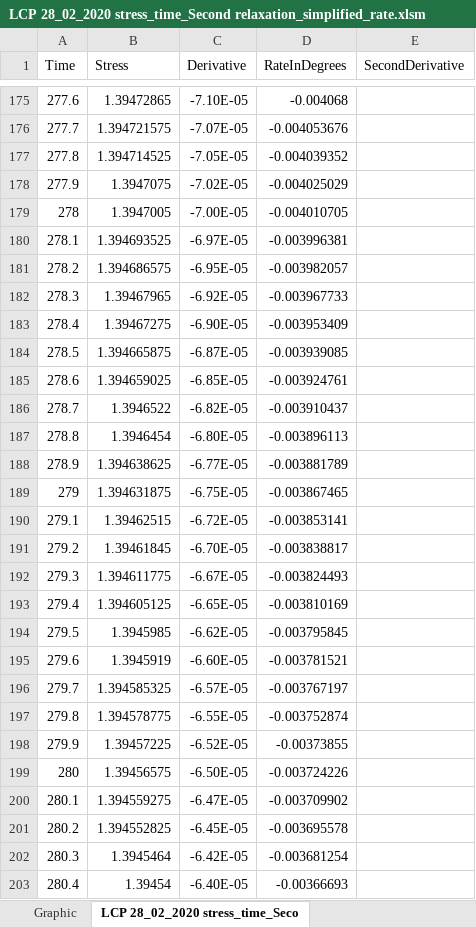
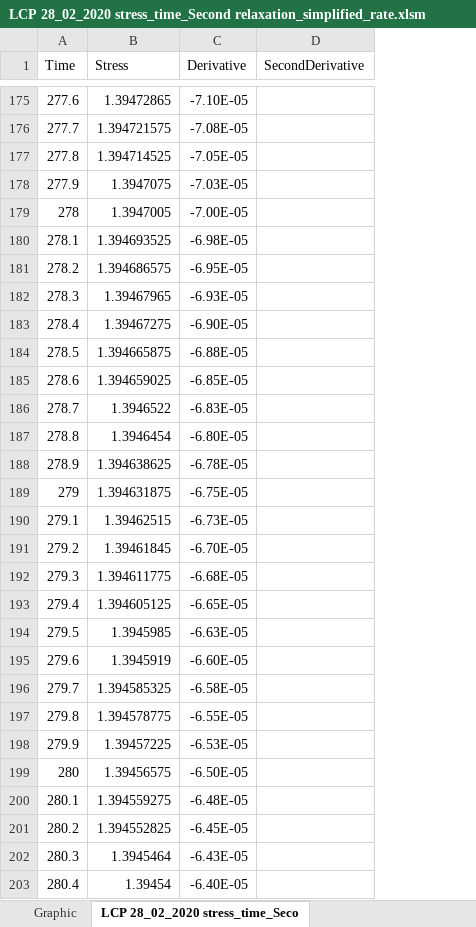
Before and after one commit to M3110/SoftTissue, an Excel workbook: solutions/Experimental/Analyze and extend/sheets/LCP 28_02_2020 stress_time_Second relaxation_simplified_rate.xlsm, sheet LCP 28_02_2020 stress_time_Seco, drawn as a sheet; only a part is shown, gaps mark what is left out; values as stored, in another font and other column widths than the file's, no borders; the diff covers the shown part only; the diff names each change by its address in the sheet, - before the commit and + after, or states it on an @@ line.

```diff
--- a/solutions/Experimental/Analyze and extend/sheets/LCP 28_02_2020 stress_time_Second relaxation_simplified_rate.xlsm (sheet LCP 28_02_2020 stress_time_Seco)
+++ b/solutions/Experimental/Analyze and extend/sheets/LCP 28_02_2020 stress_time_Second relaxation_simplified_rate.xlsm (sheet LCP 28_02_2020 stress_time_Seco)
-column D (RateInDegrees), rows 175-203: -0.004068 | -0.004053676 | -0.004039352 | -0.004025029 | -0.004010705 | -0.003996381 | -0.003982057 | -0.003967733 | -0.003953409 | -0.003939085 | -0.003924761 | -0.003910437 | -0.003896113 | -0.003881789 | -0.003867465 | -0.003853141 | -0.003838817 | -0.003824493 | -0.003810169 | -0.003795845 | -0.003781521 | -0.003767197 | -0.003752874 | -0.00373855 | -0.003724226 | -0.003709902 | -0.003695578 | -0.003681254 | -0.00366693
-C176 (Derivative): -7.07E-05
+C176 (Derivative): -7.08E-05
-C178 (Derivative): -7.02E-05
+C178 (Derivative): -7.03E-05
-C180 (Derivative): -6.97E-05
+C180 (Derivative): -6.98E-05
-C182 (Derivative): -6.92E-05
+C182 (Derivative): -6.93E-05
-C184 (Derivative): -6.87E-05
+C184 (Derivative): -6.88E-05
-C186 (Derivative): -6.82E-05
+C186 (Derivative): -6.83E-05
-C188 (Derivative): -6.77E-05
+C188 (Derivative): -6.78E-05
-C190 (Derivative): -6.72E-05
+C190 (Derivative): -6.73E-05
-C192 (Derivative): -6.67E-05
+C192 (Derivative): -6.68E-05
-C194 (Derivative): -6.62E-05
+C194 (Derivative): -6.63E-05
-C196 (Derivative): -6.57E-05
+C196 (Derivative): -6.58E-05
-C198 (Derivative): -6.52E-05
+C198 (Derivative): -6.53E-05
-C200 (Derivative): -6.47E-05
+C200 (Derivative): -6.48E-05
-C202 (Derivative): -6.42E-05
+C202 (Derivative): -6.43E-05
```
Also changed, not shown: 257 edited cells elsewhere in this sheet, charts or pictures, solutions/Experimental/Analyze and extend/sheets/ACL_25_09_2020 stress_time_Second relaxation_simplified_rate.xlsm, solutions/Experimental/Analyze and extend/sheets/LCL 28_02_2020 stress_time_First relaxation_simplified_rate.xlsm, 37 other files.
